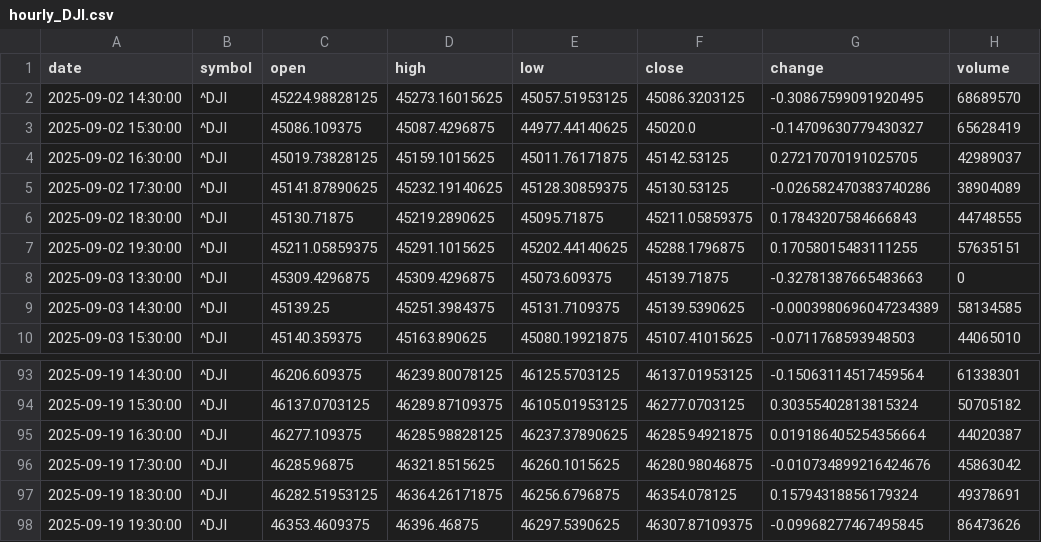
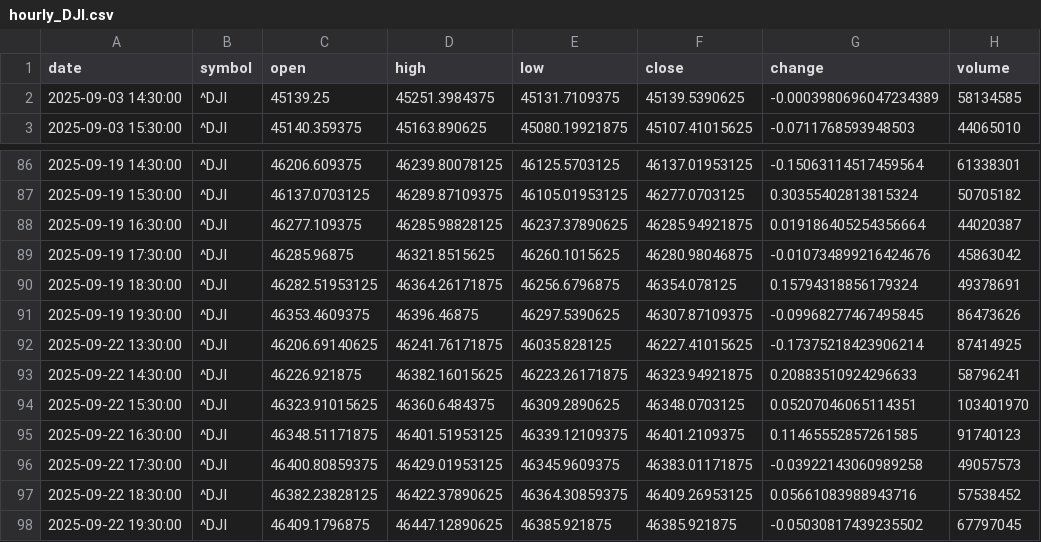
Before and after one commit to timhun/daily-podcast-stk, a CSV file: data/market/hourly_DJI.csv, drawn as a sheet; only a part is shown, gaps mark what is left out.

```diff
--- a/data/market/hourly_DJI.csv
+++ b/data/market/hourly_DJI.csv
@@ -1,9 +1,2 @@
 date,symbol,open,high,low,close,change,volume
-2025-09-02 14:30:00,^DJI,45224.98828125,45273.16015625,45057.51953125,45086.3203125,-0.30867599091920495,68689570
-2025-09-02 15:30:00,^DJI,45086.109375,45087.4296875,44977.44140625,45020.0,-0.14709630779430327,65628419
-2025-09-02 16:30:00,^DJI,45019.73828125,45159.1015625,45011.76171875,45142.53125,0.27217070191025705,42989037
-2025-09-02 17:30:00,^DJI,45141.87890625,45232.19140625,45128.30859375,45130.53125,-0.026582470383740286,38904089
-2025-09-02 18:30:00,^DJI,45130.71875,45219.2890625,45095.71875,45211.05859375,0.17843207584666843,44748555
-2025-09-02 19:30:00,^DJI,45211.05859375,45291.1015625,45202.44140625,45288.1796875,0.17058015483111255,57635151
-2025-09-03 13:30:00,^DJI,45309.4296875,45309.4296875,45073.609375,45139.71875,-0.32781387665483663,0
 2025-09-03 14:30:00,^DJI,45139.25,45251.3984375,45131.7109375,45139.5390625,-0.0003980696047234389,58134585
@@ -98 +91,8 @@ date,symbol,open,high,low,close,change,volume
 2025-09-19 19:30:00,^DJI,46353.4609375,46396.46875,46297.5390625,46307.87109375,-0.09968277467495845,86473626
+2025-09-22 13:30:00,^DJI,46206.69140625,46241.76171875,46035.828125,46227.41015625,-0.17375218423906214,87414925
+2025-09-22 14:30:00,^DJI,46226.921875,46382.16015625,46223.26171875,46323.94921875,0.20883510924296633,58796241
+2025-09-22 15:30:00,^DJI,46323.91015625,46360.6484375,46309.2890625,46348.0703125,0.05207046065114351,103401970
+2025-09-22 16:30:00,^DJI,46348.51171875,46401.51953125,46339.12109375,46401.2109375,0.11465552857261585,91740123
+2025-09-22 17:30:00,^DJI,46400.80859375,46429.01953125,46345.9609375,46383.01171875,-0.03922143060989258,49057573
+2025-09-22 18:30:00,^DJI,46382.23828125,46422.37890625,46364.30859375,46409.26953125,0.05661083988943716,57538452
+2025-09-22 19:30:00,^DJI,46409.1796875,46447.12890625,46385.921875,46385.921875,-0.05030817439235502,67797045
```
Also changed, not shown: data/market/daily_VIX.csv, data/market/hourly_ORCL.csv, 40 other files.
